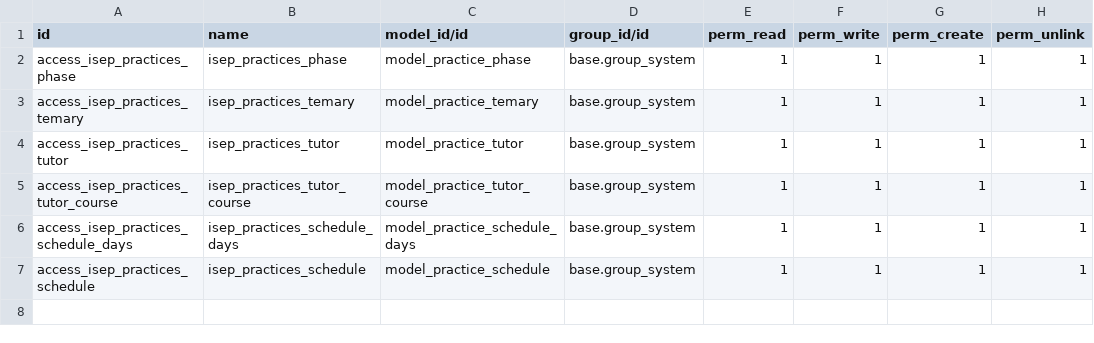
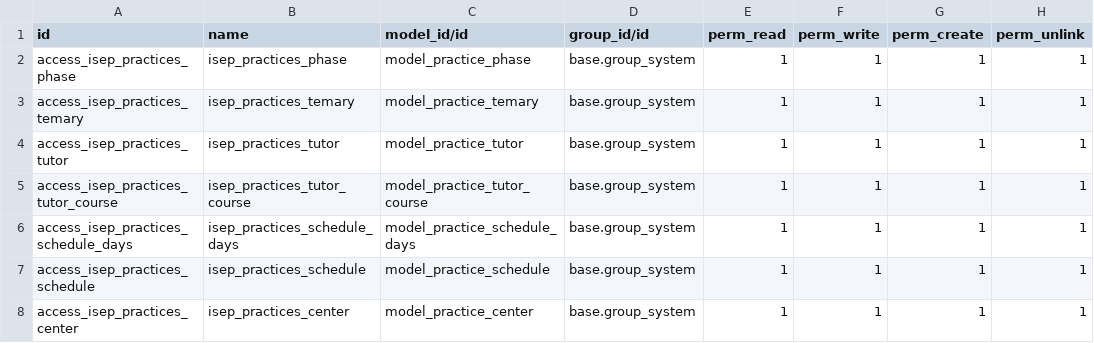
Before and after one commit to jhomson-isep/Python_test, a CSV file: isep_practices/security/ir.model.access.csv, drawn as a sheet; the diff names each change by its address in the sheet, - before the commit and + after, or states it on an @@ line.

Commit message:
Add center and others changes

```diff
--- a/isep_practices/security/ir.model.access.csv
+++ b/isep_practices/security/ir.model.access.csv
+row 8: access_isep_practices_center | isep_practices_center | model_practice_center | base.group_system | 1 | 1 | 1 | 1
```
Also changed, not shown: 10 other files.
